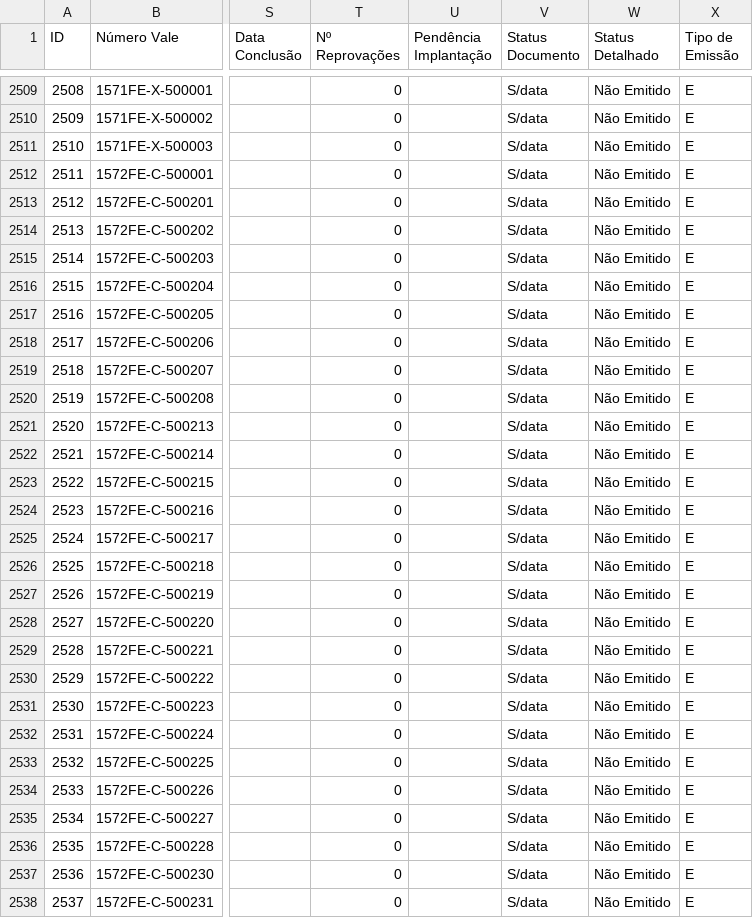
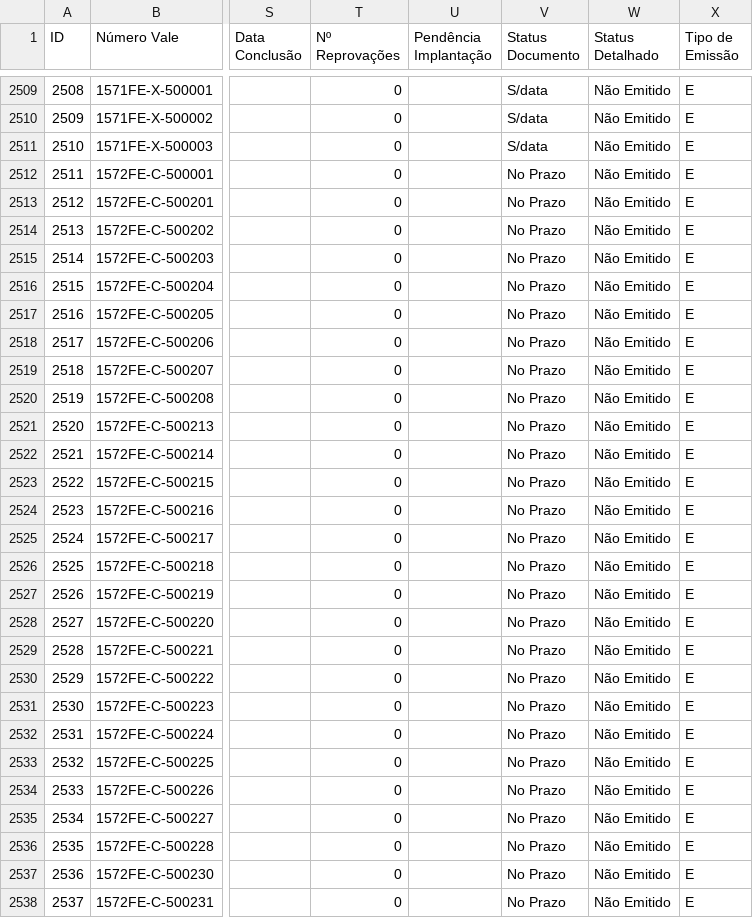
Before and after one commit to atoegis/AsBuilt-FICO, a CSV file: dados/asbuilt_documentos.csv, drawn as a sheet; only a part is shown, gaps mark what is left out; the diff covers the shown part only; the diff names each change by its address in the sheet, - before the commit and + after, or states it on an @@ line.

```diff
--- a/dados/asbuilt_documentos.csv
+++ b/dados/asbuilt_documentos.csv
-V2512:V2538 (Status Documento): S/data
+V2512:V2538 (Status Documento): No Prazo
```
Also changed, not shown: 163 edited cells elsewhere in this file, dados/asbuilt_obrigatorios.csv, 1 other file.
